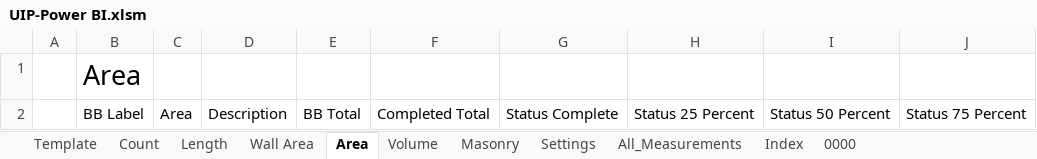
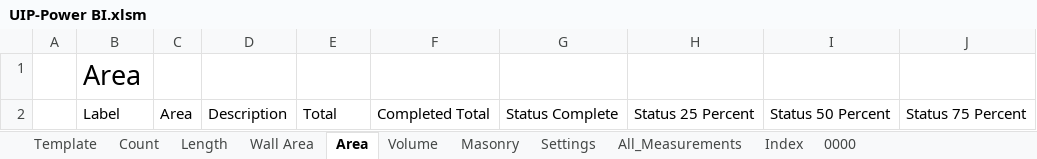
Before and after one commit to CW-Archive/UIP-Power-BI, an Excel workbook: UIP-Power BI/UIP-Power BI.xlsm, sheet Area, drawn as a sheet; values as stored, in another font and other column widths than the file's, no borders; table styles not drawn; the diff names each change by its address in the sheet, - before the commit and + after, or states it on an @@ line.

```diff
--- a/UIP-Power BI/UIP-Power BI.xlsm (sheet Area)
+++ b/UIP-Power BI/UIP-Power BI.xlsm (sheet Area)
-B2: BB Label
+B2: Label
-E2: BB Total
+E2: Total
```
Also changed, not shown: sheet Count, sheet Length, sheet Volume, sheet Wall Area, sheet Masonry, 1 other file.
